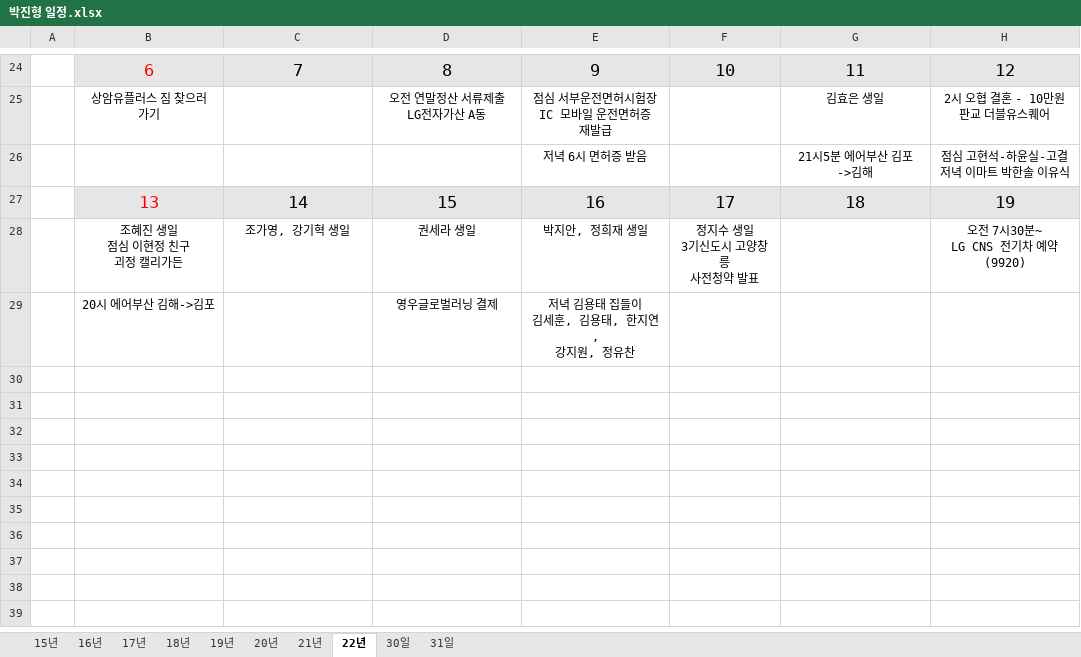
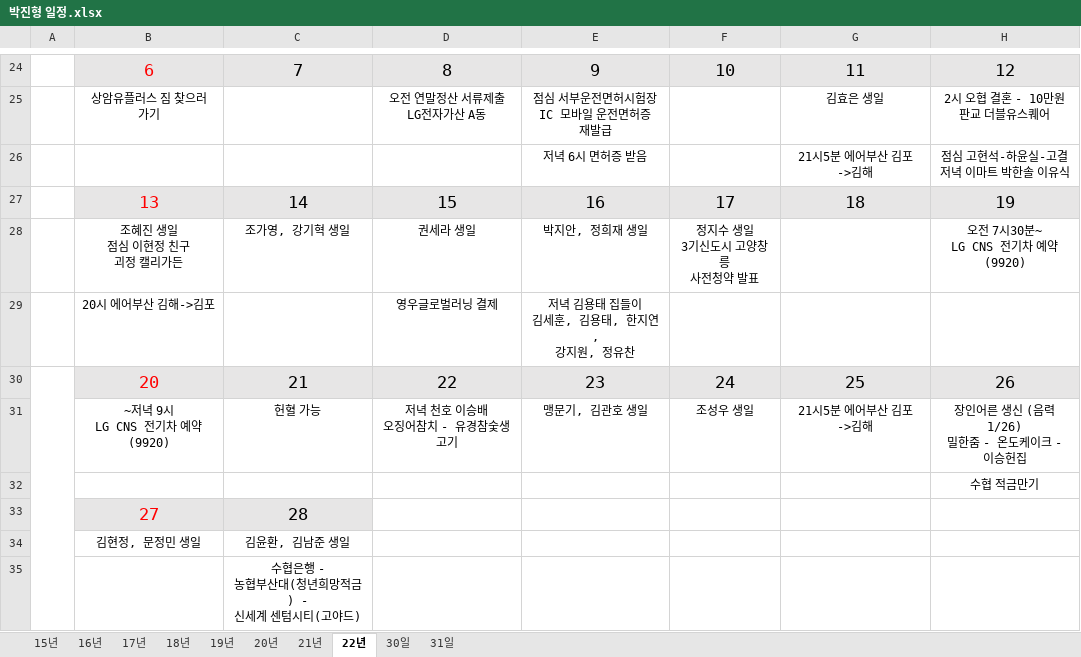
Before and after one commit to jhpark9003/remote-dailyStudy, an Excel workbook: 박진형 일정.xlsx, sheet 22년, drawn as a sheet; only a part is shown, gaps mark what is left out; values as stored, in another font and other column widths than the file's, no borders; ↵ is a line break in a cell; the diff names each change by its address in the sheet, - before the commit and + after, or states it on an @@ line.

```diff
--- a/박진형 일정.xlsx (sheet 22년)
+++ b/박진형 일정.xlsx (sheet 22년)
+row 30:  | 20 | 21 | 22 | 23 | 24 | 25 | 26
+row 31:  | ~저녁 9시 ↵ LG CNS 전기차 예약(9920) | 헌혈 가능 | 저녁 천호 이승배 ↵ 오징어참치 - 유경참숯생고기 | 맹문기, 김관호 생일 | 조성우 생일 | 21시5분 에어부산 김포->김해 | 장인어른 생신 (음력 1/26) ↵ 밀한줌 - 온도케이크 - ↵ 이승헌집
+row 32:  |  |  |  |  |  |  | 수협 적금만기
+row 33:  | 27 | 28
+row 34:  | 김현정, 문정민 생일 | 김윤환, 김남준 생일
+row 35:  |  | 수협은행 - ↵ 농협부산대(청년희망적금) - ↵ 신세계 센텀시티(고야드)
```
Also changed, not shown: 박진형.xlsx.
